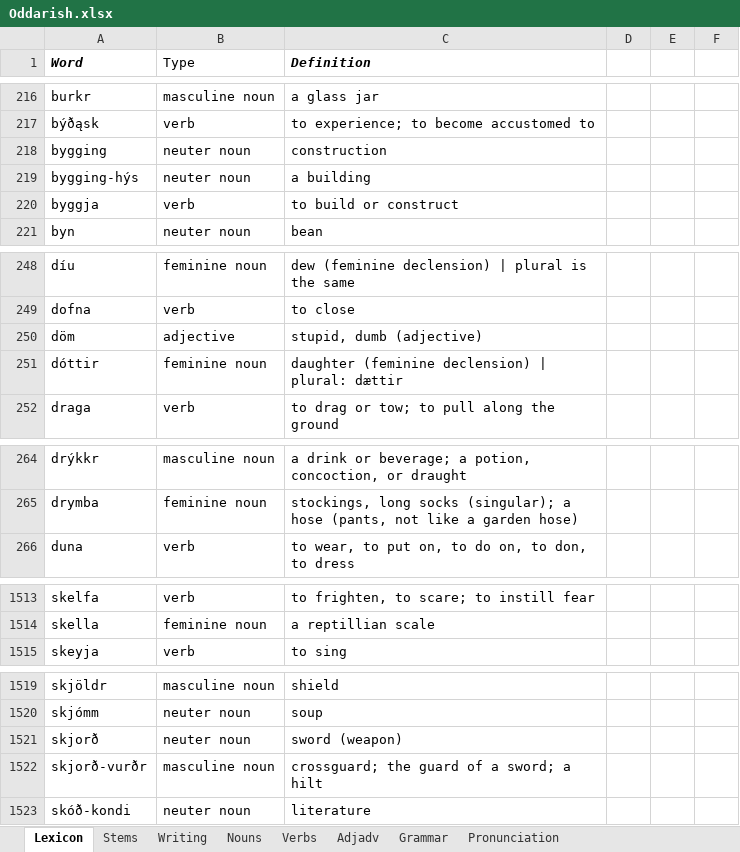
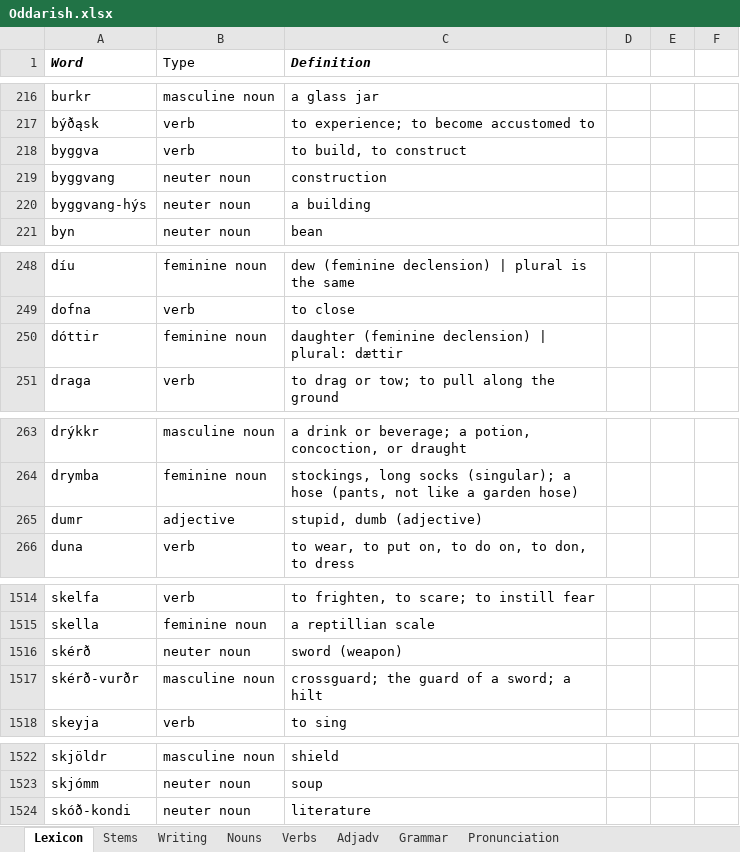
Before and after one commit to Oneo64/Aldraheimr, an Excel workbook: Literature/Languages/Oddarish.xlsx, sheet Lexicon, drawn as a sheet; only a part is shown, gaps mark what is left out; values as stored, in another font and other column widths than the file's, no borders; charts and pictures and table styles not drawn; removed rows and columns are numbered as before the commit, all else as after; the diff covers the shown part only; the diff names each change by its address in the sheet, - before the commit and + after, or states it on an @@ line.

Commit message:
Update Oddarish.xlsx

```diff
--- a/Literature/Languages/Oddarish.xlsx (sheet Lexicon)
+++ b/Literature/Languages/Oddarish.xlsx (sheet Lexicon)
+row 218: byggva | verb | to build, to construct
-A219 (Word): bygging
+A219 (Word): byggvang
-A220 (Word): bygging-hýs
+A220 (Word): byggvang-hýs
-row 220: byggja | verb | to build or construct
-row 250: döm | adjective | stupid, dumb (adjective)
+row 265: dumr | adjective | stupid, dumb (adjective)
+row 1516: skérð | neuter noun | sword (weapon)
+row 1517: skérð-vurðr | masculine noun | crossguard; the guard of a sword; a hilt
-row 1521: skjorð | neuter noun | sword (weapon)
-row 1522: skjorð-vurðr | masculine noun | crossguard; the guard of a sword; a hilt
```
Also changed, not shown: 4 added rows, 3 removed rows and 10 edited cells elsewhere in this sheet, sheet Verbs, sheet Nouns.
